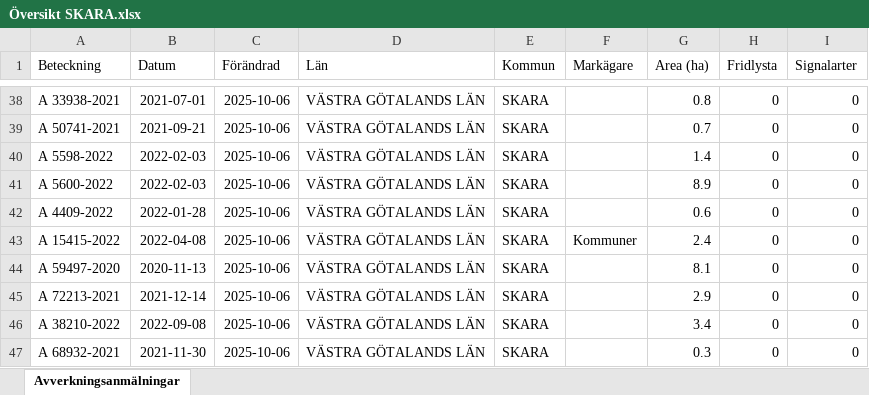
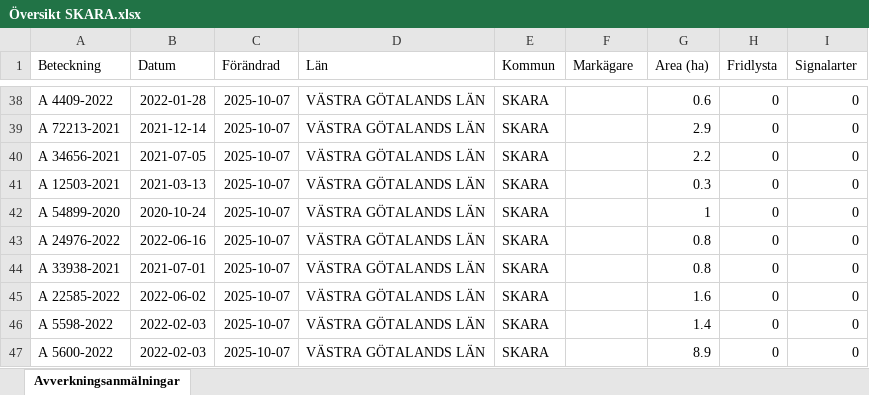
Before and after one commit to klasma/Logging_1495, an Excel workbook: Översikt SKARA.xlsx, sheet Avverkningsanmälningar, drawn as a sheet; only a part is shown, gaps mark what is left out; values as stored, in another font and other column widths than the file's, no borders; the diff covers the shown part only; the diff names each change by its address in the sheet, - before the commit and + after, or states it on an @@ line.

```diff
--- a/Översikt SKARA.xlsx (sheet Avverkningsanmälningar)
+++ b/Översikt SKARA.xlsx (sheet Avverkningsanmälningar)
-A38 (Beteckning): A 33938-2021
+A38 (Beteckning): A 4409-2022
-B38 (Datum): 2021-07-01
+B38 (Datum): 2022-01-28
-C38:C47 (Förändrad): 2025-10-06
+C38:C47 (Förändrad): 2025-10-07
-G38 (Area (ha)): 0.8
+G38 (Area (ha)): 0.6
-A39 (Beteckning): A 50741-2021
+A39 (Beteckning): A 72213-2021
-B39 (Datum): 2021-09-21
+B39 (Datum): 2021-12-14
-G39 (Area (ha)): 0.7
+G39 (Area (ha)): 2.9
-A40 (Beteckning): A 5598-2022
+A40 (Beteckning): A 34656-2021
-B40 (Datum): 2022-02-03
+B40 (Datum): 2021-07-05
-G40 (Area (ha)): 1.4
+G40 (Area (ha)): 2.2
-A41 (Beteckning): A 5600-2022
+A41 (Beteckning): A 12503-2021
-B41 (Datum): 2022-02-03
+B41 (Datum): 2021-03-13
-G41 (Area (ha)): 8.9
+G41 (Area (ha)): 0.3
-A42 (Beteckning): A 4409-2022
+A42 (Beteckning): A 54899-2020
-B42 (Datum): 2022-01-28
+B42 (Datum): 2020-10-24
-G42 (Area (ha)): 0.6
+G42 (Area (ha)): 1
-A43 (Beteckning): A 15415-2022
+A43 (Beteckning): A 24976-2022
-B43 (Datum): 2022-04-08
+B43 (Datum): 2022-06-16
-F43 (Markägare): Kommuner
+F43 (Markägare): (empty)
-G43 (Area (ha)): 2.4
+G43 (Area (ha)): 0.8
-A44 (Beteckning): A 59497-2020
+A44 (Beteckning): A 33938-2021
-B44 (Datum): 2020-11-13
+B44 (Datum): 2021-07-01
-G44 (Area (ha)): 8.1
+G44 (Area (ha)): 0.8
-A45 (Beteckning): A 72213-2021
+A45 (Beteckning): A 22585-2022
-B45 (Datum): 2021-12-14
+B45 (Datum): 2022-06-02
-G45 (Area (ha)): 2.9
+G45 (Area (ha)): 1.6
-A46 (Beteckning): A 38210-2022
+A46 (Beteckning): A 5598-2022
-B46 (Datum): 2022-09-08
+B46 (Datum): 2022-02-03
-G46 (Area (ha)): 3.4
+G46 (Area (ha)): 1.4
-A47 (Beteckning): A 68932-2021
+A47 (Beteckning): A 5600-2022
-B47 (Datum): 2021-11-30
+B47 (Datum): 2022-02-03
-G47 (Area (ha)): 0.3
+G47 (Area (ha)): 8.9
```
Also changed, not shown: 823 edited cells elsewhere in this sheet, artfynd/A 1202-2024 artfynd.xlsx, artfynd/A 16179-2025 artfynd.xlsx, 55 other files.
